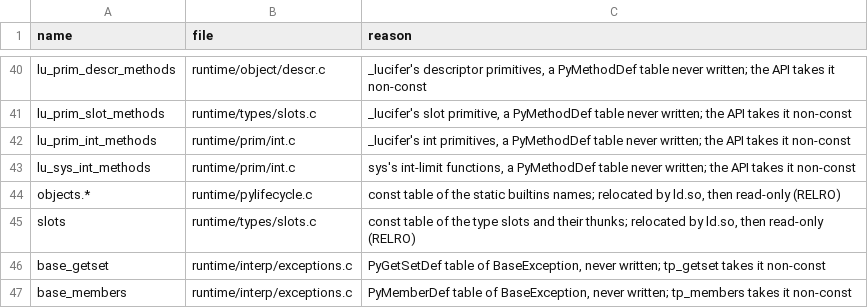
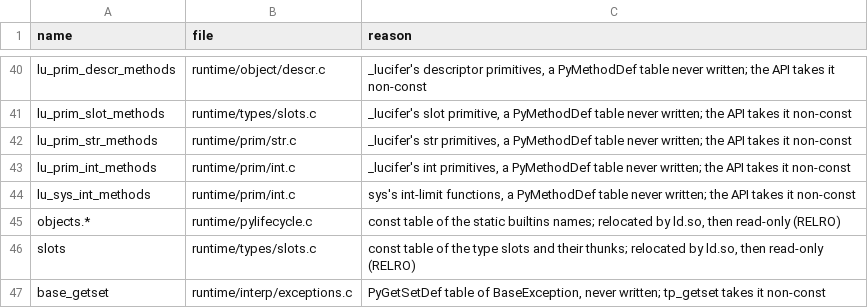
Before and after one commit to wedow/lucifer, a TSV file: tools/abi/globals.tsv, drawn as a sheet; only a part is shown, gaps mark what is left out; the shorter side is filled out with more unchanged rows; the diff names each change by its address in the sheet, - before the commit and + after, or states it on an @@ line.

Commit message:
feat: str primitives over the Unicode database
search, split, strip, case maps, predicates, repr, the utf-8, latin-1 and
ascii codecs with their error handlers, and the non-compact str layout for
subclasses. size() answers str and bytes.

```diff
--- a/tools/abi/globals.tsv
+++ b/tools/abi/globals.tsv
+row 42: lu_prim_str_methods | runtime/prim/str.c | _lucifer's str primitives, a PyMethodDef table never written; the API takes it non-const
```
Also changed, not shown: 8 other files.
